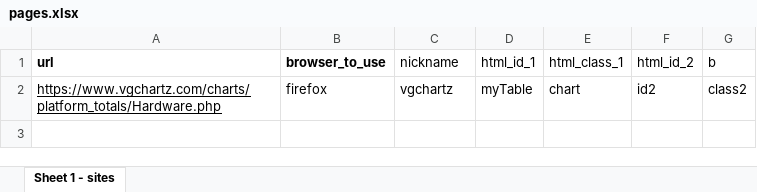
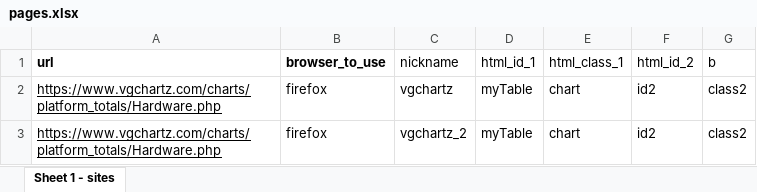
Before and after one commit to York13Pud/data-analytics-portfolio, an Excel workbook: web-scraping/sites/generic_one_table/pages.xlsx, sheet Sheet 1 - sites, drawn as a sheet; values as stored, in another font and other column widths than the file's, no borders; the diff names each change by its address in the sheet, - before the commit and + after, or states it on an @@ line.

Commit message:
Added additional site for testing

```diff
--- a/web-scraping/sites/generic_one_table/pages.xlsx (sheet Sheet 1 - sites)
+++ b/web-scraping/sites/generic_one_table/pages.xlsx (sheet Sheet 1 - sites)
+row 3: https://www.vgchartz.com/charts/platform_totals/Hardware.php | firefox | vgchartz_2 | myTable | chart | id2 | class2
```
